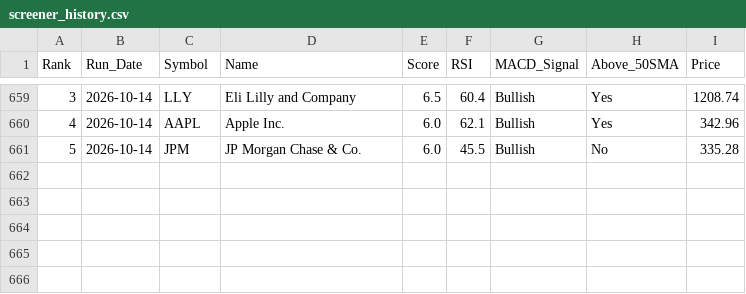
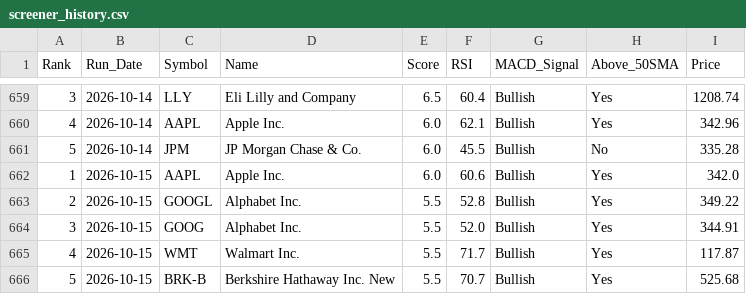
Before and after one commit to chandupal11/Rev-Ops-Forecasting-Agent, a CSV file: screener_history.csv, drawn as a sheet; only a part is shown, gaps mark what is left out; the diff names each change by its address in the sheet, - before the commit and + after, or states it on an @@ line.

```diff
--- a/screener_history.csv
+++ b/screener_history.csv
+row 662: 1 | 2026-10-15 | AAPL | Apple Inc. | 6.0 | 60.6 | Bullish | Yes | 342.0
+row 663: 2 | 2026-10-15 | GOOGL | Alphabet Inc. | 5.5 | 52.8 | Bullish | Yes | 349.22
+row 664: 3 | 2026-10-15 | GOOG | Alphabet Inc. | 5.5 | 52.0 | Bullish | Yes | 344.91
+row 665: 4 | 2026-10-15 | WMT | Walmart Inc. | 5.5 | 71.7 | Bullish | Yes | 117.87
+row 666: 5 | 2026-10-15 | BRK-B | Berkshire Hathaway Inc. New | 5.5 | 70.7 | Bullish | Yes | 525.68
```
Also changed, not shown: screener_results.csv.
